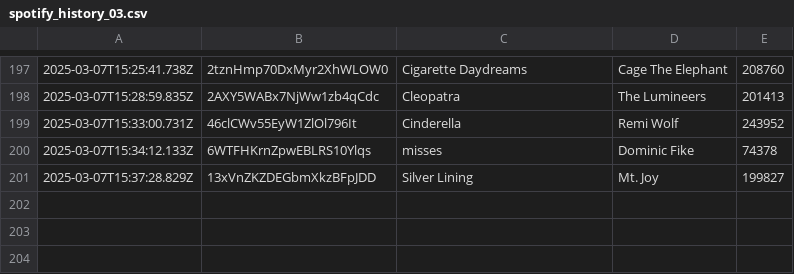
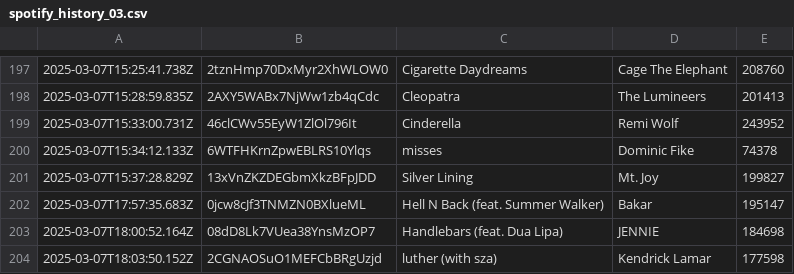
Before and after one commit to katemcgraw0/spotify-data-tracker, a CSV file: spotify_history_03.csv, drawn as a sheet; only a part is shown, gaps mark what is left out.

```diff
--- a/spotify_history_03.csv
+++ b/spotify_history_03.csv
@@ -201 +201,4 @@
 2025-03-07T15:37:28.829Z,13xVnZKZDEGbmXkzBFpJDD,Silver Lining,Mt. Joy,199827
+2025-03-07T17:57:35.683Z,0jcw8cJf3TNMZN0BXlueML,Hell N Back (feat. Summer Walker),Bakar,195147
+2025-03-07T18:00:52.164Z,08dD8Lk7VUea38YnsMzOP7,Handlebars (feat. Dua Lipa),JENNIE,184698
+2025-03-07T18:03:50.152Z,2CGNAOSuO1MEFCbBRgUzjd,luther (with sza),Kendrick Lamar,177598
```
